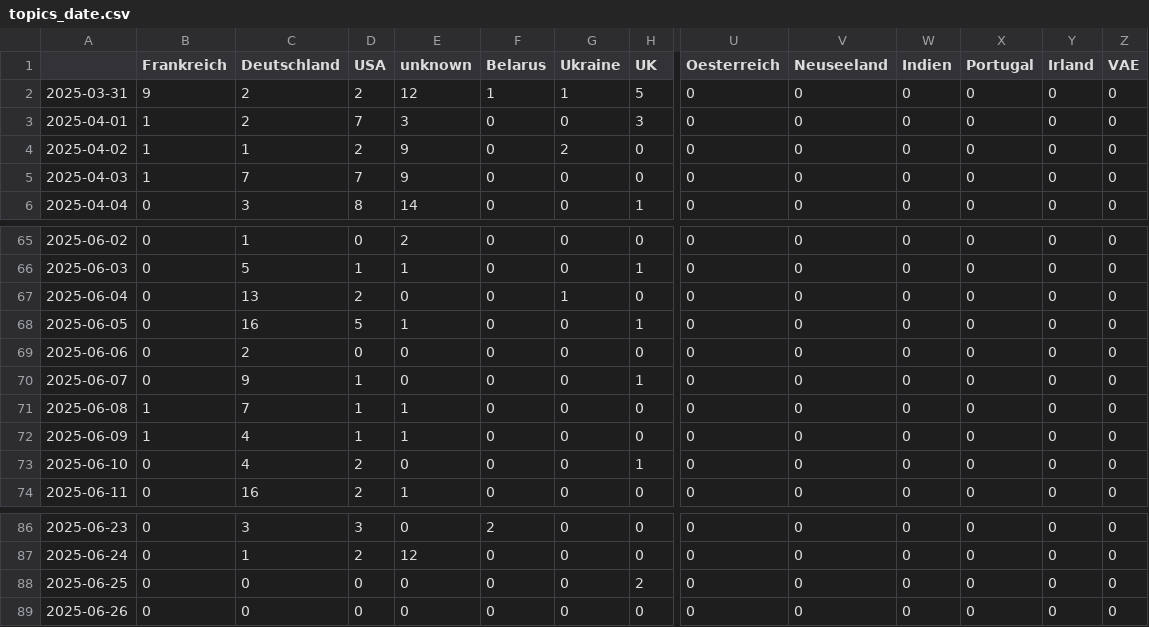
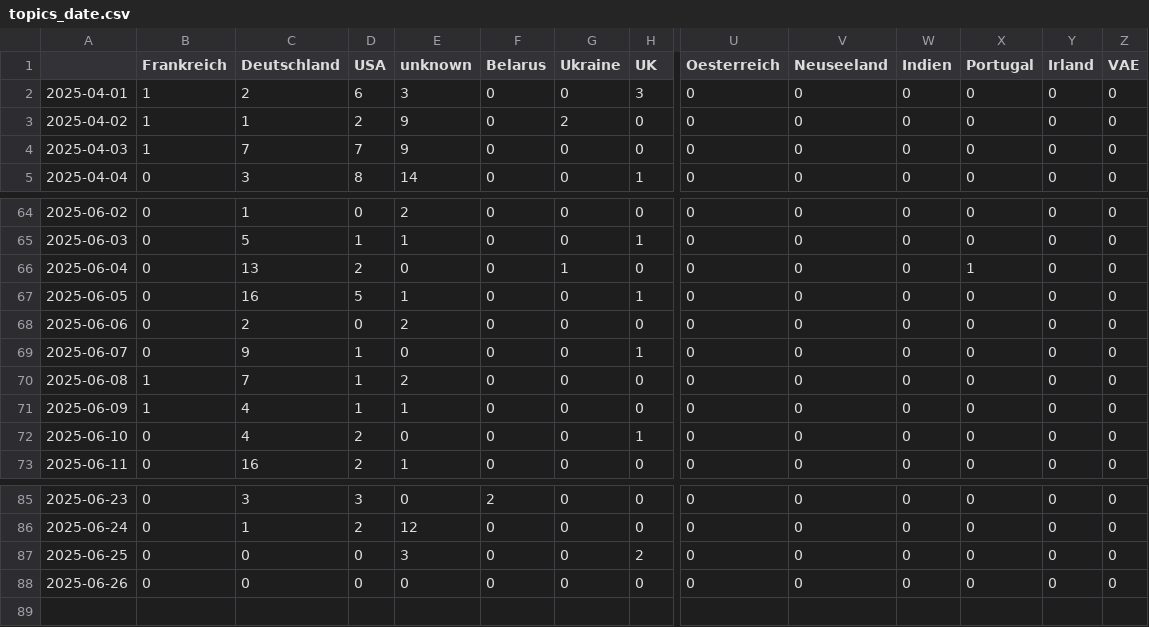
Before and after one commit to pg-ufr-news/winterIsComing, a CSV file: csv/topics_date.csv, drawn as a sheet; only a part is shown, gaps mark what is left out; removed rows and columns are numbered as before the commit, all else as after; rows hold the shown columns only; the diff names each change by its address in the sheet, - before the commit and + after, or states it on an @@ line.

```diff
--- a/csv/topics_date.csv
+++ b/csv/topics_date.csv
-row 2: 2025-03-31 | 9 | 2 | 2 | 12 | 1 | 1 | 5 | 0 | 0 | 0 | 0 | 0 | 0
-D2 (USA): 7
+D2 (USA): 6
-X66 (Portugal): 0
+X66 (Portugal): 1
-E68 (unknown): 0
+E68 (unknown): 2
-E70 (unknown): 1
+E70 (unknown): 2
-E87 (unknown): 0
+E87 (unknown): 3
```
Also changed, not shown: 4 other files.
